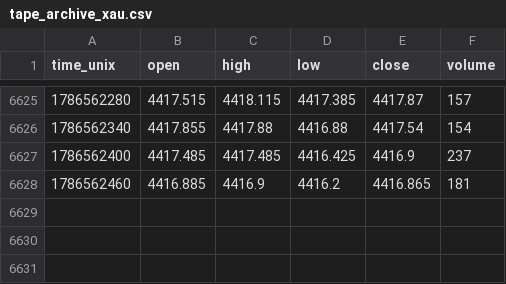
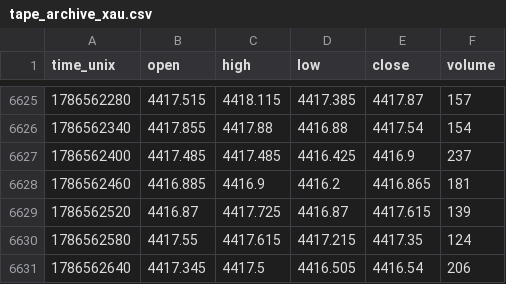
Before and after one commit to zeecitizen/turtle, a CSV file: monitor/tape_archive_xau.csv, drawn as a sheet; only a part is shown, gaps mark what is left out.

```diff
--- a/monitor/tape_archive_xau.csv
+++ b/monitor/tape_archive_xau.csv
@@ -6628 +6628,4 @@ time_unix,open,high,low,close,volume
 1786562460,4416.885,4416.9,4416.2,4416.865,181
+1786562520,4416.87,4417.725,4416.87,4417.615,139
+1786562580,4417.55,4417.615,4417.215,4417.35,124
+1786562640,4417.345,4417.5,4416.505,4416.54,206
```
Also changed, not shown: 9 other files.
